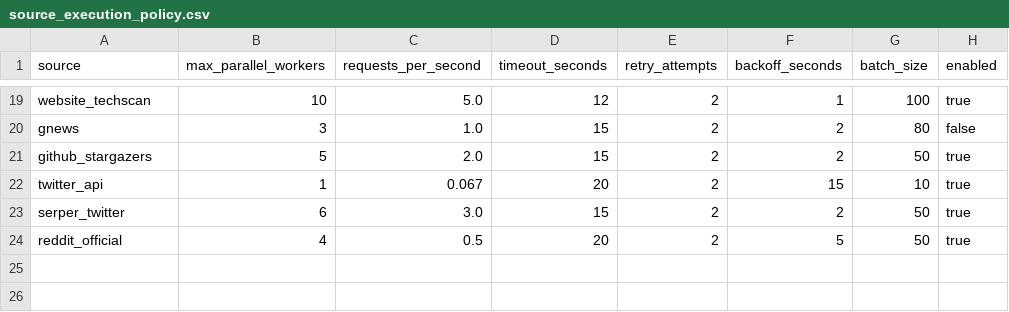
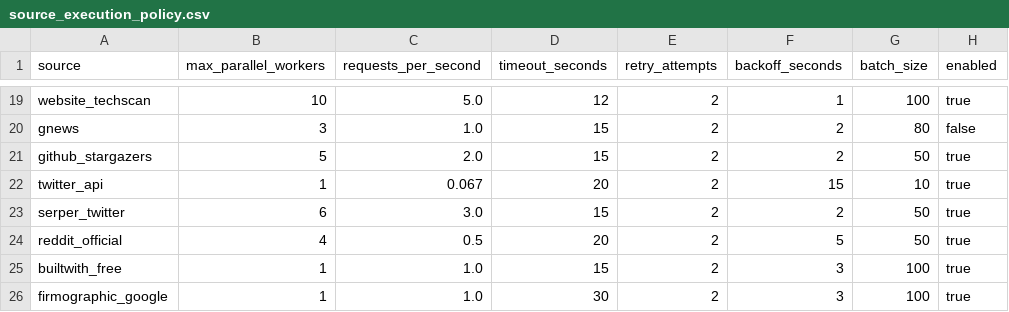
Before and after one commit to Riyami28/signals, a CSV file: config/source_execution_policy.csv, drawn as a sheet; only a part is shown, gaps mark what is left out; the diff names each change by its address in the sheet, - before the commit and + after, or states it on an @@ line.

```diff
--- a/config/source_execution_policy.csv
+++ b/config/source_execution_policy.csv
+row 25: builtwith_free | 1 | 1.0 | 15 | 2 | 3 | 100 | true
+row 26: firmographic_google | 1 | 1.0 | 30 | 2 | 3 | 100 | true
```
Also changed, not shown: config/source_registry.csv, 10 other files.
